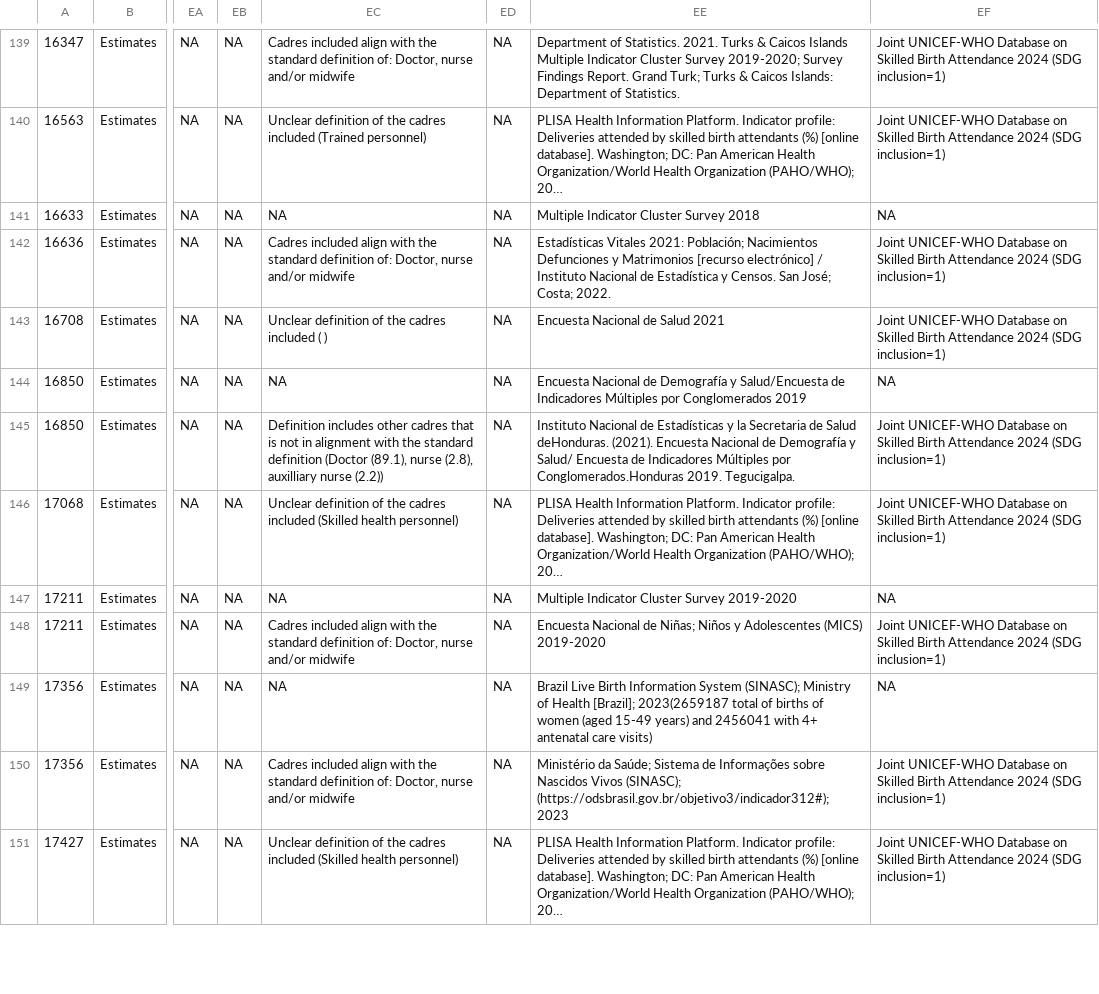
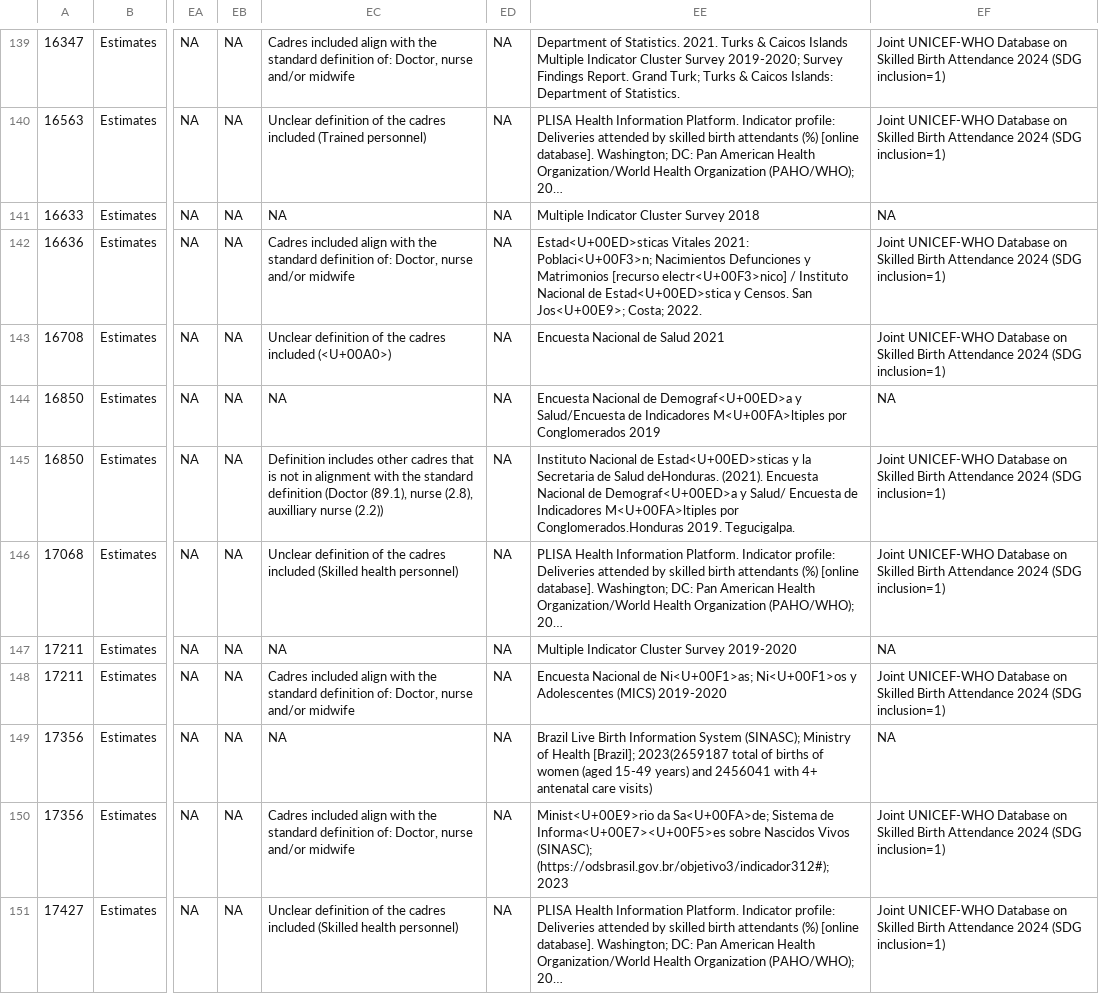
Before and after one commit to avoRatovo/consultancy-coverage-analysis, a CSV file: data/02_cleaned_data/merged_latest_by_country_indicator.csv, drawn as a sheet; only a part is shown, gaps mark what is left out; long unchanged cells end in …; the diff covers the shown part only; the diff names each change by its address in the sheet, - before the commit and + after, or states it on an @@ line.

```diff
--- a/data/02_cleaned_data/merged_latest_by_country_indicator.csv
+++ b/data/02_cleaned_data/merged_latest_by_country_indicator.csv
-EE142: Estadísticas Vitales 2021: Población; Nacimientos Defunciones y Matrimonios [recurso electrónico] / Instituto Nacional de Estadística y Censos. San José; Costa; 2022.
+EE142: Estad<U+00ED>sticas Vitales 2021: Poblaci<U+00F3>n; Nacimientos Defunciones y Matrimonios [recurso electr<U+00F3>nico] / Instituto Nacional de Estad<U+00ED>stica y Censos. San Jos<U+00E9>; Costa; 2022.
-EC143: …cadres included ( )
+EC143: …cadres included (<U+00A0>)
-EE144: …Nacional de Demografía y Salud/Encuesta de Indicadores Múltiples por Conglomerados…
+EE144: …Nacional de Demograf<U+00ED>a y Salud/Encuesta de Indicadores M<U+00FA>ltiples por Conglomerados…
-EE145: …Nacional de Estadísticas y la Secretaria de Salud deHonduras. (2021). Encuesta Nacional de Demografía y Salud/ Encuesta de Indicadores Múltiples por Conglomerados.Honduras…
+EE145: …Nacional de Estad<U+00ED>sticas y la Secretaria de Salud deHonduras. (2021). Encuesta Nacional de Demograf<U+00ED>a y Salud/ Encuesta de Indicadores M<U+00FA>ltiples por Conglomerados.Honduras…
-EE148: …Nacional de Niñas; Niños y Adolescentes…
+EE148: …Nacional de Ni<U+00F1>as; Ni<U+00F1>os y Adolescentes…
-EE150: Ministério da Saúde; Sistema de Informações sobre Nascidos…
+EE150: Minist<U+00E9>rio da Sa<U+00FA>de; Sistema de Informa<U+00E7><U+00F5>es sobre Nascidos…
```
Also changed, not shown: 58 edited cells elsewhere in this file.
